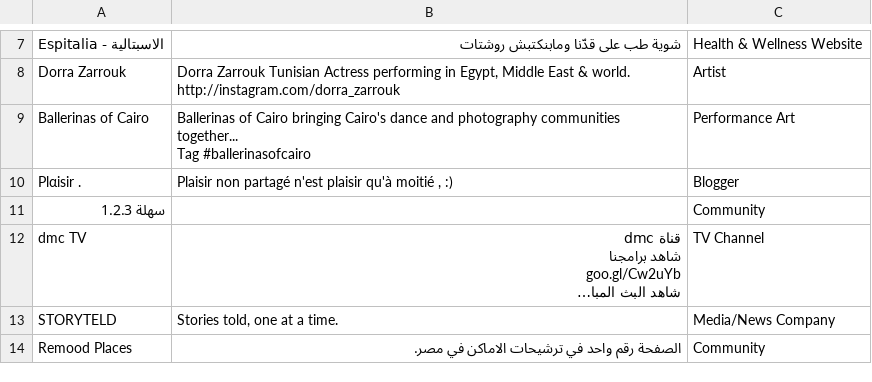
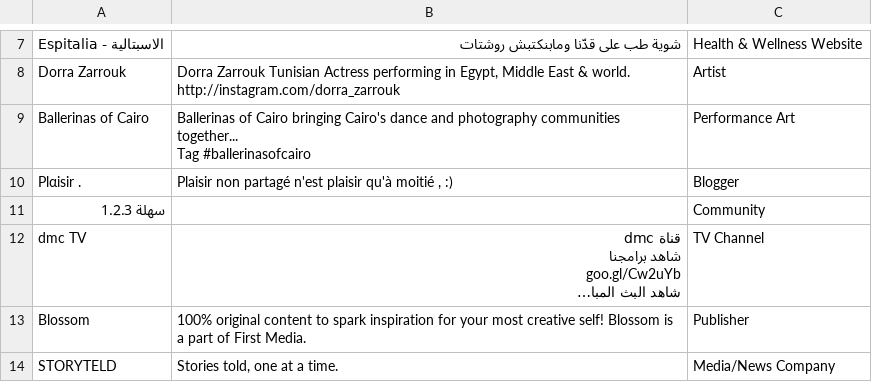
Before and after one commit to SallyHabib/BachelorProject, a CSV file: user_likes_1681417071894009.csv, drawn as a sheet; only a part is shown, gaps mark what is left out; long unchanged cells end in …; removed rows and columns are numbered as before the commit, all else as after; the diff covers the shown part only; the diff names each change by its address in the sheet, - before the commit and + after, or states it on an @@ line.

```diff
--- a/user_likes_1681417071894009.csv
+++ b/user_likes_1681417071894009.csv
+row 13: Blossom | 100% original content to spark inspiration for your most creative self! Blossom is a part of First Media. | Publisher
-row 14: Remood Places | الصفحة رقم واحد في ترشيحات الاماكن في مصر. | Community
```
Also changed, not shown: 15 added rows, 1 removed row and 1 edited cell elsewhere in this file, user_events_10156140722734774.csv, user_events_10208187604686653.csv, 30 other files.
